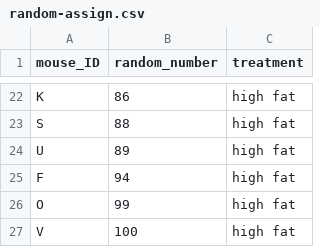
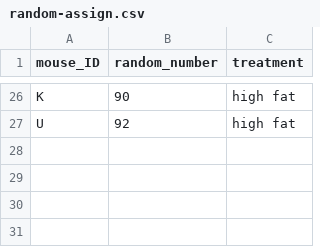
Before and after one commit to carpentries-incubator/statistical-experimental-design, a CSV file: data/random-assign.csv, drawn as a sheet; only a part is shown, gaps mark what is left out; the diff covers the shown part only.

```diff
--- a/data/random-assign.csv
+++ b/data/random-assign.csv
@@ -22,6 +26,2 @@
-"K",86,"high fat"
-"S",88,"high fat"
-"U",89,"high fat"
-"F",94,"high fat"
-"O",99,"high fat"
-"V",100,"high fat"
+"K",90,"high fat"
+"U",92,"high fat"
```
Also changed, not shown: 17 added rows, 13 removed rows and 7 edited cells elsewhere in this file, 4 other files.
